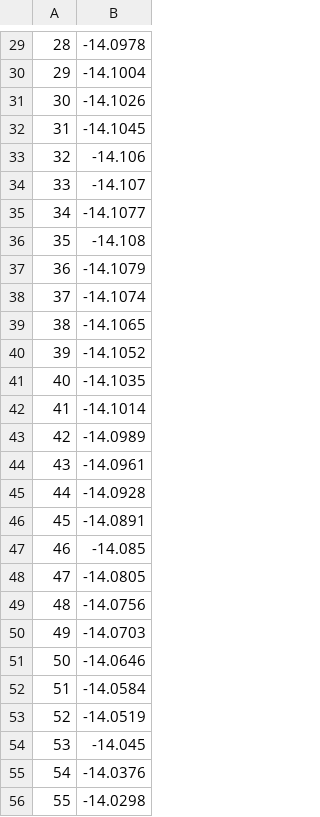
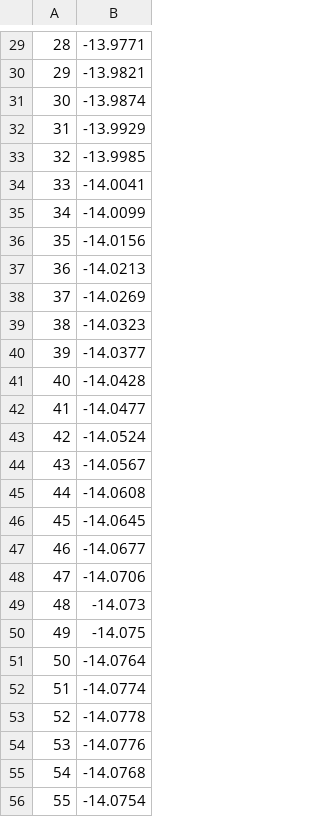
Before and after one commit to FuriTt/Labs_new, a CSV file: untitled2/cmake-build-debug/predict_data2.csv, drawn as a sheet; only a part is shown, gaps mark what is left out; the diff covers the shown part only.

```diff
--- a/untitled2/cmake-build-debug/predict_data2.csv
+++ b/untitled2/cmake-build-debug/predict_data2.csv
@@ -29,28 +29,28 @@
-28,-14.0978
-29,-14.1004
-30,-14.1026
-31,-14.1045
-32,-14.106
-33,-14.107
-34,-14.1077
-35,-14.108
-36,-14.1079
-37,-14.1074
-38,-14.1065
-39,-14.1052
-40,-14.1035
-41,-14.1014
-42,-14.0989
-43,-14.0961
-44,-14.0928
-45,-14.0891
-46,-14.085
-47,-14.0805
-48,-14.0756
-49,-14.0703
-50,-14.0646
-51,-14.0584
-52,-14.0519
-53,-14.045
-54,-14.0376
-55,-14.0298
+28,-13.9771
+29,-13.9821
+30,-13.9874
+31,-13.9929
+32,-13.9985
+33,-14.0041
+34,-14.0099
+35,-14.0156
+36,-14.0213
+37,-14.0269
+38,-14.0323
+39,-14.0377
+40,-14.0428
+41,-14.0477
+42,-14.0524
+43,-14.0567
+44,-14.0608
+45,-14.0645
+46,-14.0677
+47,-14.0706
+48,-14.073
+49,-14.075
+50,-14.0764
+51,-14.0774
+52,-14.0778
+53,-14.0776
+54,-14.0768
+55,-14.0754
```
Also changed, not shown: 120 edited cells elsewhere in this file, untitled2/cmake-build-debug/predict_data.csv, 46 other files.
